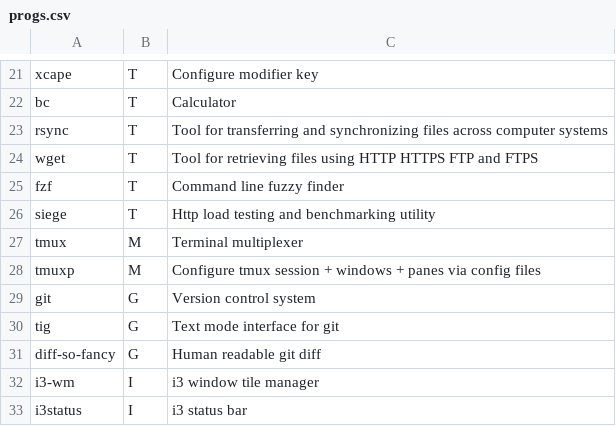
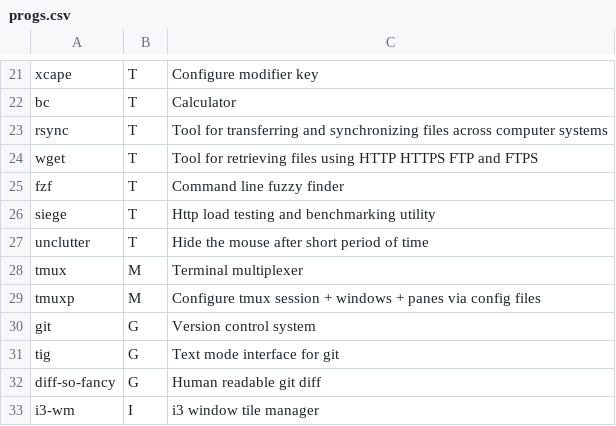
Before and after one commit to Phantas0s/ArchInstall, a CSV file: progs.csv, drawn as a sheet; only a part is shown, gaps mark what is left out; the shorter side is filled out with more unchanged rows.

Commit message:
[master] Add prog unclutter to hide the mouse after some time

```diff
--- a/progs.csv
+++ b/progs.csv
@@ -26,2 +26,3 @@ fzf,T,Command line fuzzy finder,
 siege,T,Http load testing and benchmarking utility,
+unclutter,T,Hide the mouse after short period of time,
 tmux,M,Terminal multiplexer,
```
